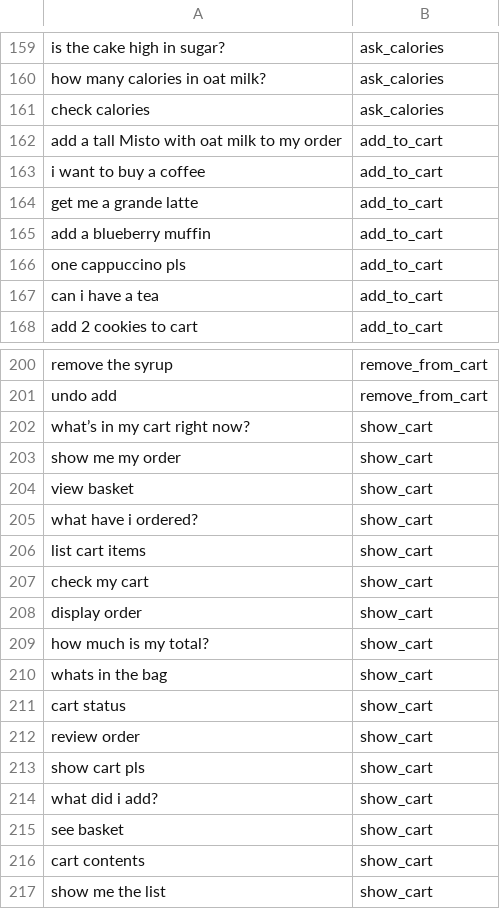
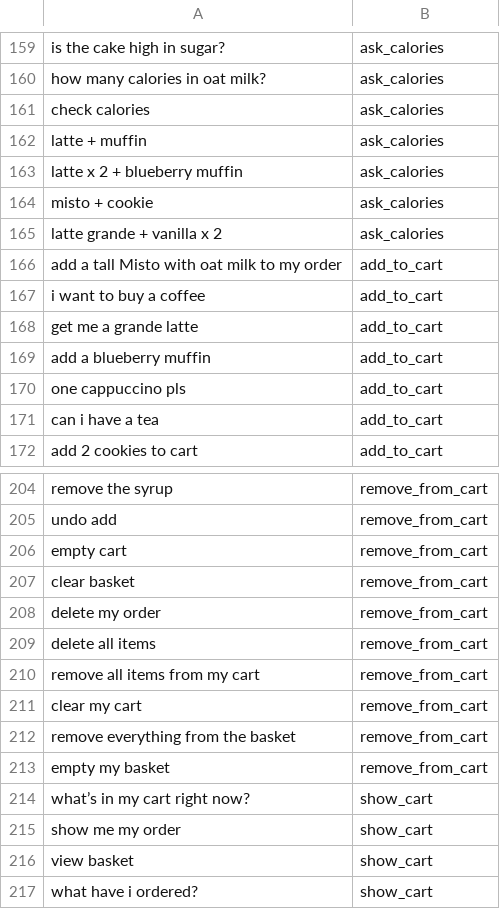
Before and after one commit to alaliabdulla005-blip/HAI-chatbot, a CSV file: Data/intents.csv, drawn as a sheet; only a part is shown, gaps mark what is left out; the shorter side is filled out with more unchanged rows.

Commit message:
Enhanced calorie handling and emotional guardrails

```diff
--- a/Data/intents.csv
+++ b/Data/intents.csv
@@ -161,2 +161,6 @@ how many calories in oat milk?,ask_calories
 check calories,ask_calories
+latte + muffin,ask_calories
+latte x 2 + blueberry muffin,ask_calories
+misto + cookie,ask_calories
+latte grande + vanilla x 2,ask_calories
 add a tall Misto with oat milk to my order,add_to_cart
@@ -201,2 +205,10 @@ remove the syrup,remove_from_cart
 undo add,remove_from_cart
+empty cart,remove_from_cart
+clear basket,remove_from_cart
+delete my order,remove_from_cart
+delete all items,remove_from_cart
+remove all items from my cart,remove_from_cart
+clear my cart,remove_from_cart
+remove everything from the basket,remove_from_cart
+empty my basket,remove_from_cart
 what’s in my cart right now?,show_cart
```
Also changed, not shown: 3 other files.
